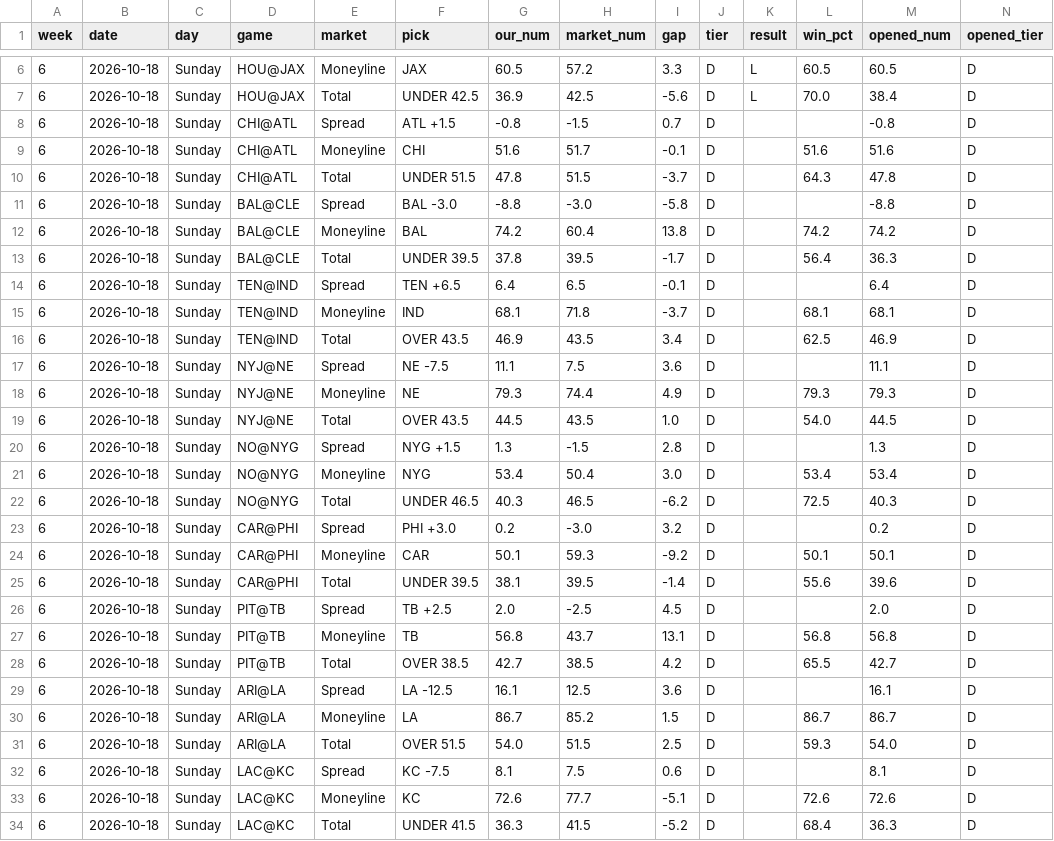
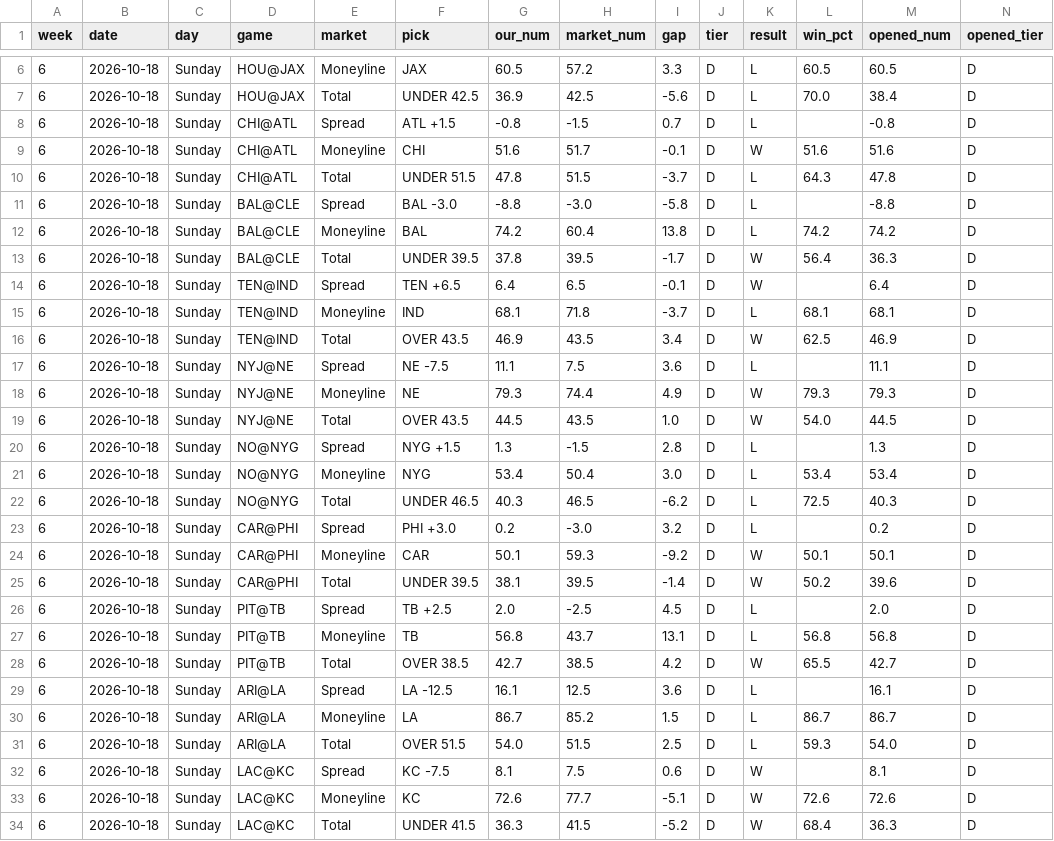
Before and after one commit to fourty2se7en/nfl-card, a CSV file: scripts/ledger_week6.csv, drawn as a sheet; only a part is shown, gaps mark what is left out; the diff covers the shown part only.

```diff
--- a/scripts/ledger_week6.csv
+++ b/scripts/ledger_week6.csv
@@ -7,28 +7,28 @@ week,date,day,game,market,pick,our_num,market_num,gap,tier,result,win_pct,opened
 6,2026-10-18,Sunday,HOU@JAX,Total,UNDER 42.5,36.9,42.5,-5.6,D,L,70.0,38.4,D
-6,2026-10-18,Sunday,CHI@ATL,Spread,ATL +1.5,-0.8,-1.5,0.7,D,,,-0.8,D
-6,2026-10-18,Sunday,CHI@ATL,Moneyline,CHI,51.6,51.7,-0.1,D,,51.6,51.6,D
-6,2026-10-18,Sunday,CHI@ATL,Total,UNDER 51.5,47.8,51.5,-3.7,D,,64.3,47.8,D
-6,2026-10-18,Sunday,BAL@CLE,Spread,BAL -3.0,-8.8,-3.0,-5.8,D,,,-8.8,D
-6,2026-10-18,Sunday,BAL@CLE,Moneyline,BAL,74.2,60.4,13.8,D,,74.2,74.2,D
-6,2026-10-18,Sunday,BAL@CLE,Total,UNDER 39.5,37.8,39.5,-1.7,D,,56.4,36.3,D
-6,2026-10-18,Sunday,TEN@IND,Spread,TEN +6.5,6.4,6.5,-0.1,D,,,6.4,D
-6,2026-10-18,Sunday,TEN@IND,Moneyline,IND,68.1,71.8,-3.7,D,,68.1,68.1,D
-6,2026-10-18,Sunday,TEN@IND,Total,OVER 43.5,46.9,43.5,3.4,D,,62.5,46.9,D
-6,2026-10-18,Sunday,NYJ@NE,Spread,NE -7.5,11.1,7.5,3.6,D,,,11.1,D
-6,2026-10-18,Sunday,NYJ@NE,Moneyline,NE,79.3,74.4,4.9,D,,79.3,79.3,D
-6,2026-10-18,Sunday,NYJ@NE,Total,OVER 43.5,44.5,43.5,1.0,D,,54.0,44.5,D
-6,2026-10-18,Sunday,NO@NYG,Spread,NYG +1.5,1.3,-1.5,2.8,D,,,1.3,D
-6,2026-10-18,Sunday,NO@NYG,Moneyline,NYG,53.4,50.4,3.0,D,,53.4,53.4,D
-6,2026-10-18,Sunday,NO@NYG,Total,UNDER 46.5,40.3,46.5,-6.2,D,,72.5,40.3,D
-6,2026-10-18,Sunday,CAR@PHI,Spread,PHI +3.0,0.2,-3.0,3.2,D,,,0.2,D
-6,2026-10-18,Sunday,CAR@PHI,Moneyline,CAR,50.1,59.3,-9.2,D,,50.1,50.1,D
-6,2026-10-18,Sunday,CAR@PHI,Total,UNDER 39.5,38.1,39.5,-1.4,D,,55.6,39.6,D
-6,2026-10-18,Sunday,PIT@TB,Spread,TB +2.5,2.0,-2.5,4.5,D,,,2.0,D
-6,2026-10-18,Sunday,PIT@TB,Moneyline,TB,56.8,43.7,13.1,D,,56.8,56.8,D
-6,2026-10-18,Sunday,PIT@TB,Total,OVER 38.5,42.7,38.5,4.2,D,,65.5,42.7,D
-6,2026-10-18,Sunday,ARI@LA,Spread,LA -12.5,16.1,12.5,3.6,D,,,16.1,D
-6,2026-10-18,Sunday,ARI@LA,Moneyline,LA,86.7,85.2,1.5,D,,86.7,86.7,D
-6,2026-10-18,Sunday,ARI@LA,Total,OVER 51.5,54.0,51.5,2.5,D,,59.3,54.0,D
-6,2026-10-18,Sunday,LAC@KC,Spread,KC -7.5,8.1,7.5,0.6,D,,,8.1,D
-6,2026-10-18,Sunday,LAC@KC,Moneyline,KC,72.6,77.7,-5.1,D,,72.6,72.6,D
-6,2026-10-18,Sunday,LAC@KC,Total,UNDER 41.5,36.3,41.5,-5.2,D,,68.4,36.3,D
+6,2026-10-18,Sunday,CHI@ATL,Spread,ATL +1.5,-0.8,-1.5,0.7,D,L,,-0.8,D
+6,2026-10-18,Sunday,CHI@ATL,Moneyline,CHI,51.6,51.7,-0.1,D,W,51.6,51.6,D
+6,2026-10-18,Sunday,CHI@ATL,Total,UNDER 51.5,47.8,51.5,-3.7,D,L,64.3,47.8,D
+6,2026-10-18,Sunday,BAL@CLE,Spread,BAL -3.0,-8.8,-3.0,-5.8,D,L,,-8.8,D
+6,2026-10-18,Sunday,BAL@CLE,Moneyline,BAL,74.2,60.4,13.8,D,L,74.2,74.2,D
+6,2026-10-18,Sunday,BAL@CLE,Total,UNDER 39.5,37.8,39.5,-1.7,D,W,56.4,36.3,D
+6,2026-10-18,Sunday,TEN@IND,Spread,TEN +6.5,6.4,6.5,-0.1,D,W,,6.4,D
+6,2026-10-18,Sunday,TEN@IND,Moneyline,IND,68.1,71.8,-3.7,D,L,68.1,68.1,D
+6,2026-10-18,Sunday,TEN@IND,Total,OVER 43.5,46.9,43.5,3.4,D,W,62.5,46.9,D
+6,2026-10-18,Sunday,NYJ@NE,Spread,NE -7.5,11.1,7.5,3.6,D,L,,11.1,D
+6,2026-10-18,Sunday,NYJ@NE,Moneyline,NE,79.3,74.4,4.9,D,W,79.3,79.3,D
+6,2026-10-18,Sunday,NYJ@NE,Total,OVER 43.5,44.5,43.5,1.0,D,W,54.0,44.5,D
+6,2026-10-18,Sunday,NO@NYG,Spread,NYG +1.5,1.3,-1.5,2.8,D,L,,1.3,D
+6,2026-10-18,Sunday,NO@NYG,Moneyline,NYG,53.4,50.4,3.0,D,L,53.4,53.4,D
+6,2026-10-18,Sunday,NO@NYG,Total,UNDER 46.5,40.3,46.5,-6.2,D,L,72.5,40.3,D
+6,2026-10-18,Sunday,CAR@PHI,Spread,PHI +3.0,0.2,-3.0,3.2,D,L,,0.2,D
+6,2026-10-18,Sunday,CAR@PHI,Moneyline,CAR,50.1,59.3,-9.2,D,W,50.1,50.1,D
+6,2026-10-18,Sunday,CAR@PHI,Total,UNDER 39.5,38.1,39.5,-1.4,D,W,50.2,39.6,D
+6,2026-10-18,Sunday,PIT@TB,Spread,TB +2.5,2.0,-2.5,4.5,D,L,,2.0,D
+6,2026-10-18,Sunday,PIT@TB,Moneyline,TB,56.8,43.7,13.1,D,L,56.8,56.8,D
+6,2026-10-18,Sunday,PIT@TB,Total,OVER 38.5,42.7,38.5,4.2,D,W,65.5,42.7,D
+6,2026-10-18,Sunday,ARI@LA,Spread,LA -12.5,16.1,12.5,3.6,D,L,,16.1,D
+6,2026-10-18,Sunday,ARI@LA,Moneyline,LA,86.7,85.2,1.5,D,L,86.7,86.7,D
+6,2026-10-18,Sunday,ARI@LA,Total,OVER 51.5,54.0,51.5,2.5,D,L,59.3,54.0,D
+6,2026-10-18,Sunday,LAC@KC,Spread,KC -7.5,8.1,7.5,0.6,D,W,,8.1,D
+6,2026-10-18,Sunday,LAC@KC,Moneyline,KC,72.6,77.7,-5.1,D,W,72.6,72.6,D
+6,2026-10-18,Sunday,LAC@KC,Total,UNDER 41.5,36.3,41.5,-5.2,D,W,68.4,36.3,D
```
Also changed, not shown: 12 edited cells elsewhere in this file, scripts/ledger_history.csv, scripts/season_stats.csv, 5 other files.
